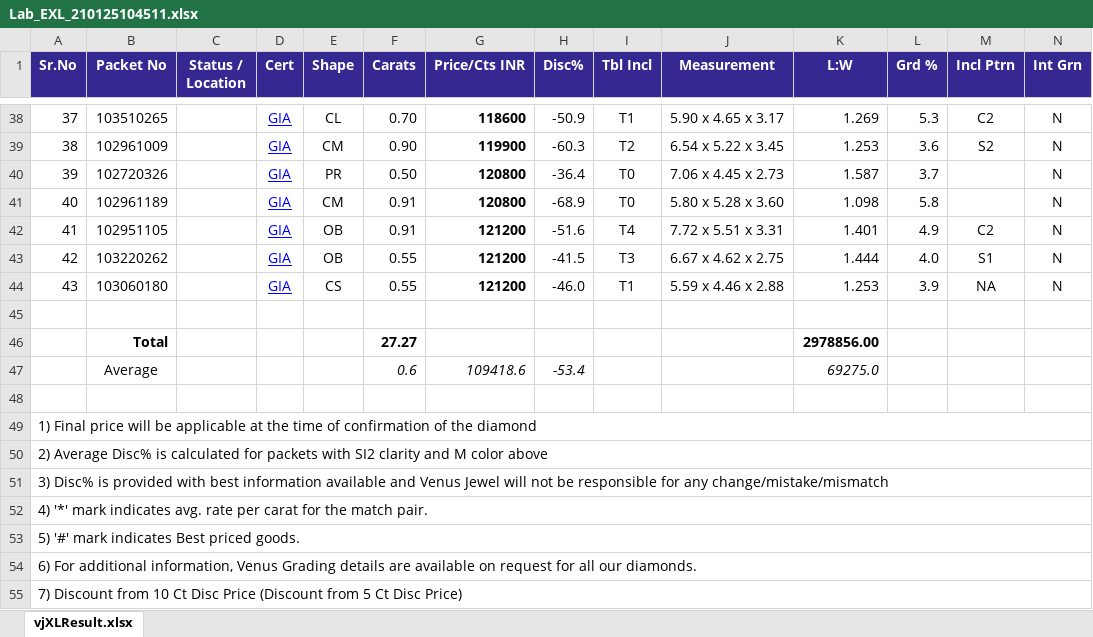
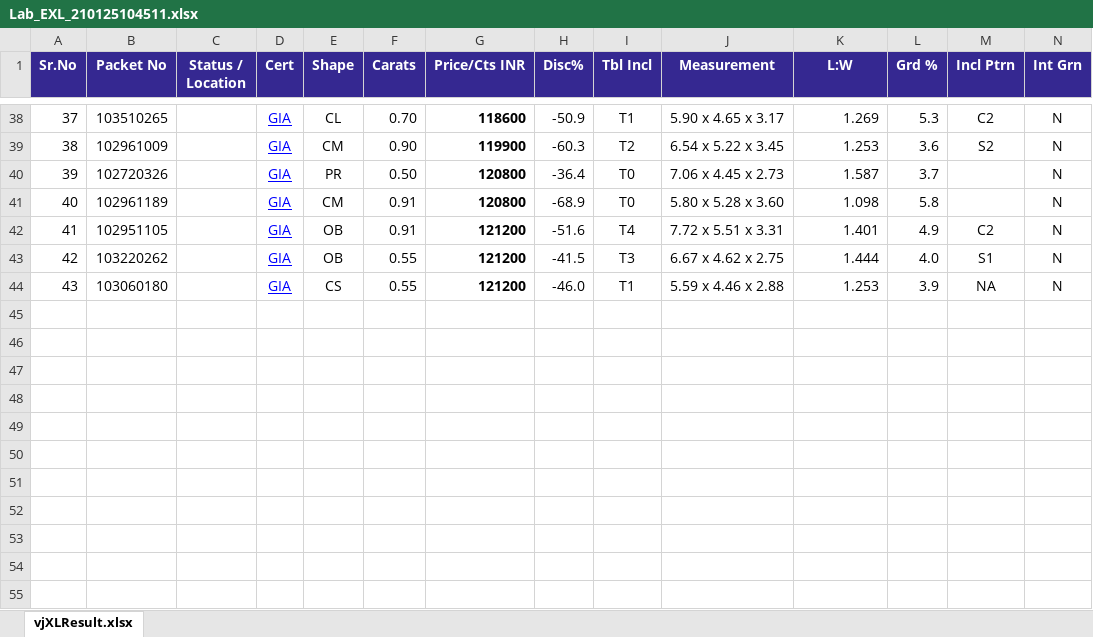
Before and after one commit to nama88/DataCompilation, an Excel workbook: FOLDER/VENUS/Lab_EXL_210125104511.xlsx, sheet vjXLResult.xlsx, drawn as a sheet; only a part is shown, gaps mark what is left out; values as stored, in another font and other column widths than the file's, no borders; rows hold the shown columns only; the diff names each change by its address in the sheet, - before the commit and + after, or states it on an @@ line.

```diff
--- a/FOLDER/VENUS/Lab_EXL_210125104511.xlsx (sheet vjXLResult.xlsx)
+++ b/FOLDER/VENUS/Lab_EXL_210125104511.xlsx (sheet vjXLResult.xlsx)
-row 45: (empty)
-row 46:  | Total |  |  |  | 27.27 |  |  |  |  | 2978856.00
-row 47:  | Average |  |  |  | 0.6 | 109418.6 | -53.4 |  |  | 69275.0
-row 48: (empty)
-row 49: 1) Final price will be applicable at the time of confirmation of the diamond
-row 50: 2) Average Disc% is calculated for packets with SI2 clarity and M color above
-row 51: 3) Disc% is provided with best information available and Venus Jewel will not be responsible for any change/mistake/mismatch
-row 52: 4) '*' mark indicates avg. rate per carat for the match pair.
-row 53: 5) '#' mark indicates Best priced goods.
-row 54: 6) For additional information, Venus Grading details are available on request for all our diamonds.
-row 55: 7) Discount from 10 Ct Disc Price (Discount from 5 Ct Disc Price)
```
Also changed, not shown: FOLDER/FINESTAR/FINESTAR_21_01_2025_04_39_52487.xlsx, FOLDER/FINESTAR/FINESTAR_21_01_2025_04_43_53IBT.xlsx, 7 other files.
